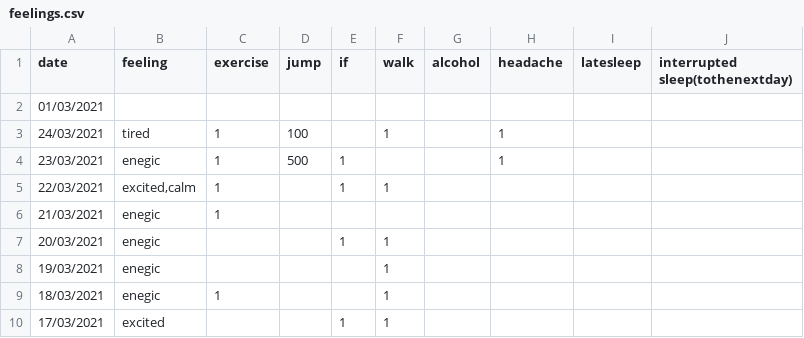
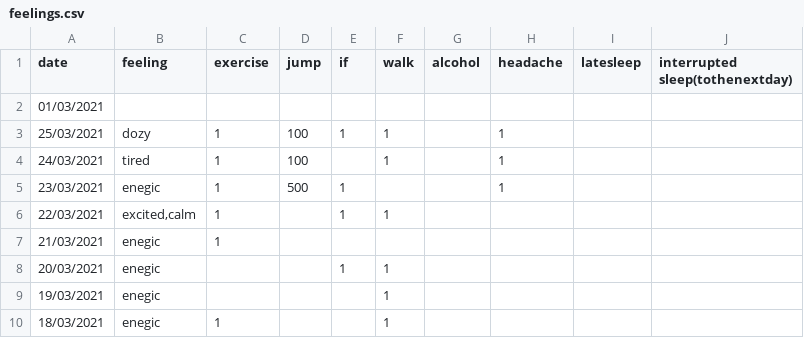
Before and after one commit to Amarilda/KPI, a CSV file: feelings.csv, drawn as a sheet; only a part is shown; the shorter side is filled out with more unchanged rows; the diff names each change by its address in the sheet, - before the commit and + after, or states it on an @@ line.

Commit message:
Update feelings.csv

```diff
--- a/feelings.csv
+++ b/feelings.csv
+row 3: 25/03/2021 | dozy | 1 | 100 | 1 | 1 |  | 1
```
